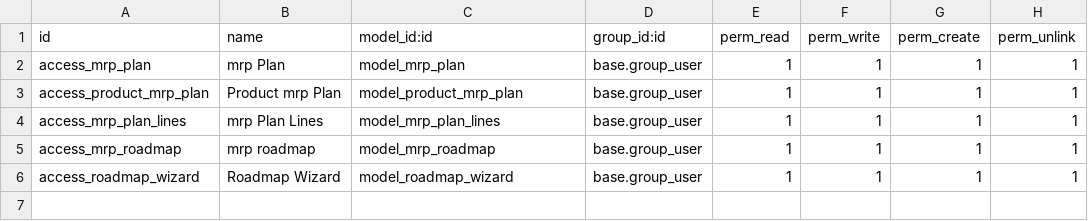
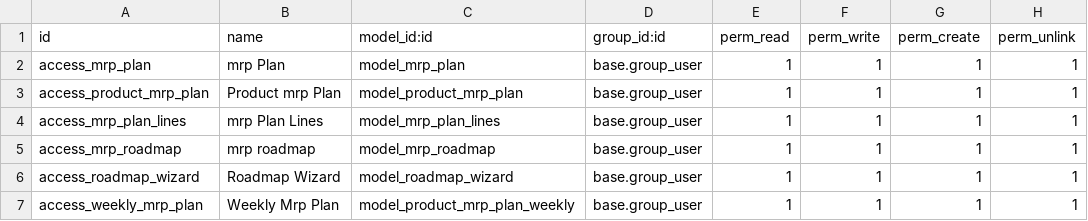
Before and after one commit to tesnymesed/PHARMA, a CSV file: dw_mrp_plan/security/ir.model.access.csv, drawn as a sheet; the diff names each change by its address in the sheet, - before the commit and + after, or states it on an @@ line.

Commit message:
[ADD] add weekly mrp plan

```diff
--- a/dw_mrp_plan/security/ir.model.access.csv
+++ b/dw_mrp_plan/security/ir.model.access.csv
+row 7: access_weekly_mrp_plan | Weekly Mrp Plan | model_product_mrp_plan_weekly | base.group_user | 1 | 1 | 1 | 1
```
Also changed, not shown: 3 other files.
